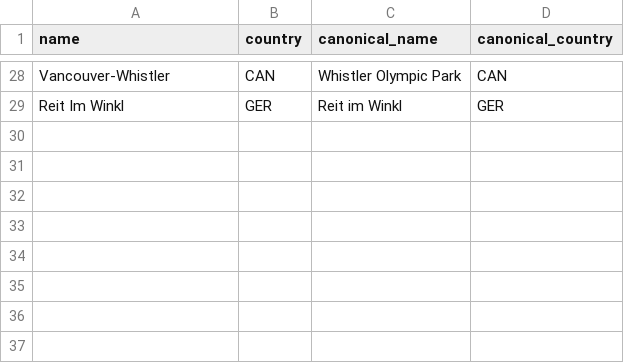
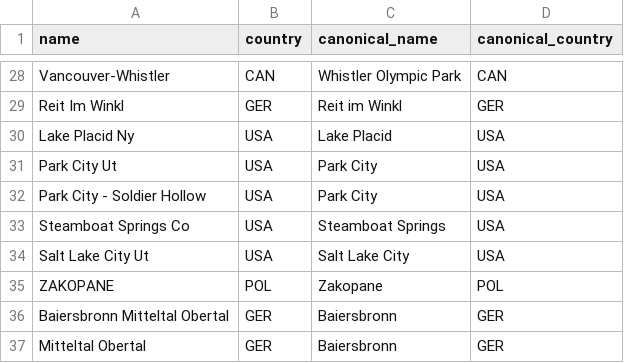
Before and after one commit to janwu/noco_scrapper, a CSV file: db/aliases/venues.csv, drawn as a sheet; only a part is shown, gaps mark what is left out.

```diff
--- a/db/aliases/venues.csv
+++ b/db/aliases/venues.csv
@@ -29 +29,9 @@ Vancouver-Whistler,CAN,Whistler Olympic Park,CAN
 Reit Im Winkl,GER,Reit im Winkl,GER
+Lake Placid Ny,USA,Lake Placid,USA
+Park City Ut,USA,Park City,USA
+Park City - Soldier Hollow,USA,Park City,USA
+Steamboat Springs Co,USA,Steamboat Springs,USA
+Salt Lake City Ut,USA,Salt Lake City,USA
+ZAKOPANE,POL,Zakopane,POL
+Baiersbronn Mitteltal Obertal,GER,Baiersbronn,GER
+Mitteltal Obertal,GER,Baiersbronn,GER
```
Also changed, not shown: 1 other file.
